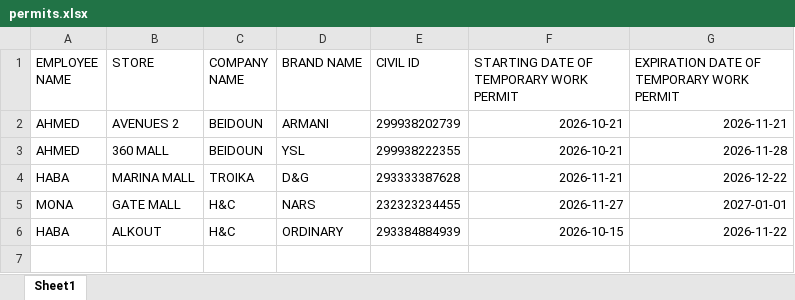
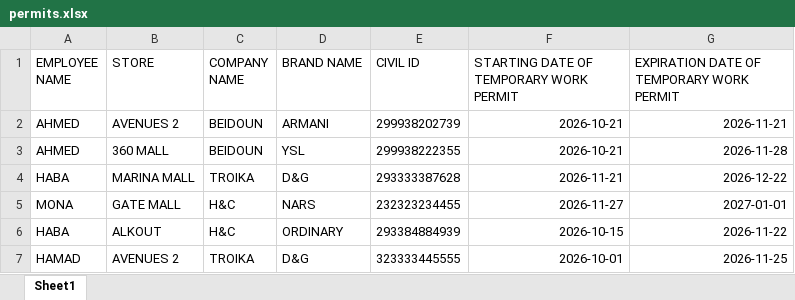
Before and after one commit to MK-SAMAD/Temporary-Work-Permit, an Excel workbook: permits.xlsx, sheet Sheet1, drawn as a sheet; values as stored, in another font and other column widths than the file's, no borders; the diff names each change by its address in the sheet, - before the commit and + after, or states it on an @@ line.

Commit message:
Add permit: HAMAD

```diff
--- a/permits.xlsx (sheet Sheet1)
+++ b/permits.xlsx (sheet Sheet1)
+row 7: HAMAD | AVENUES 2 | TROIKA | D&G | 323333445555 | 2026-10-01 | 2026-11-25
```
